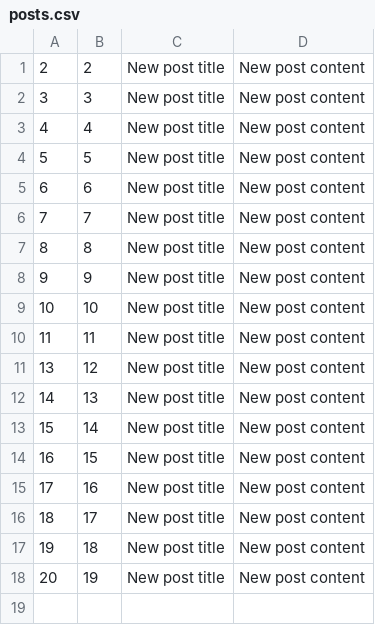
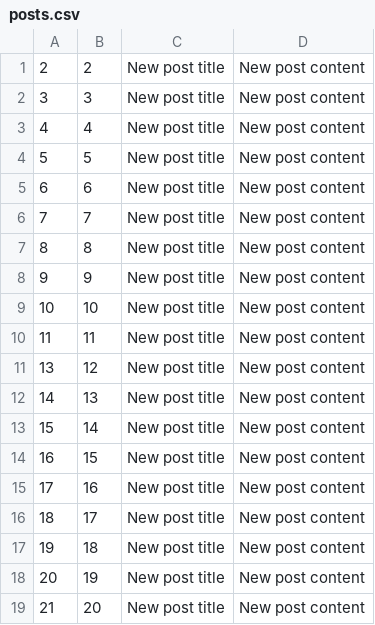
Before and after one commit to flomaster9/blog-administering, a CSV file: src/main/resources/csv_beans/posts.csv, drawn as a sheet.

```diff
--- a/src/main/resources/csv_beans/posts.csv
+++ b/src/main/resources/csv_beans/posts.csv
@@ -18 +18,2 @@
 "20","19","New post title","New post content"
+"21","20","New post title","New post content"
```
Also changed, not shown: src/main/resources/csv_beans/users.csv, target/classes/csv_beans/posts.csv, 22 other files.
